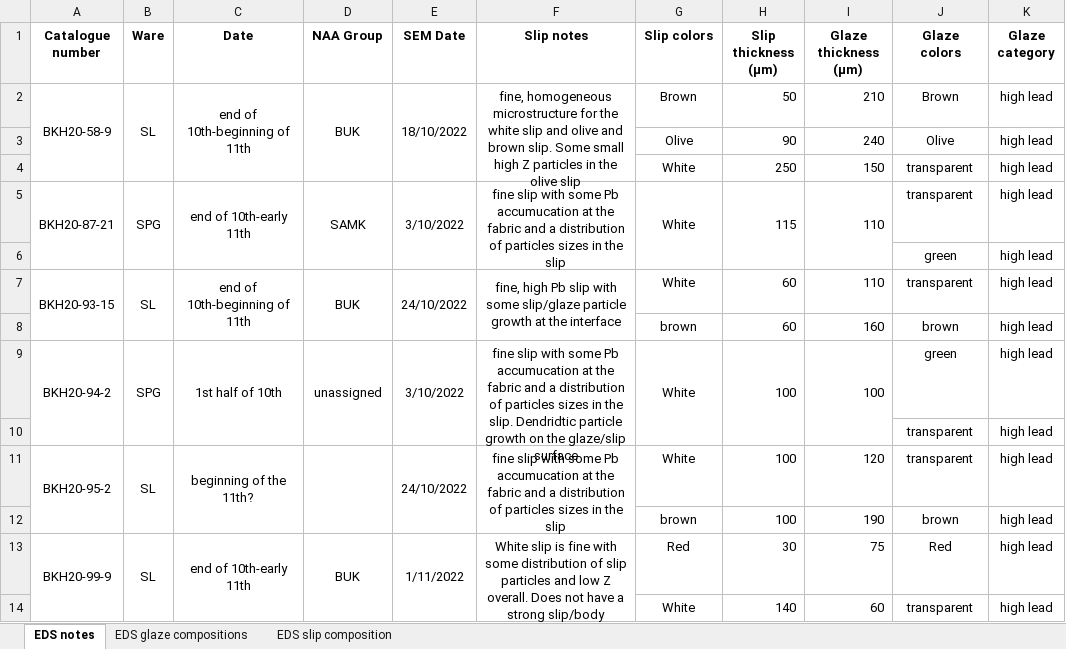
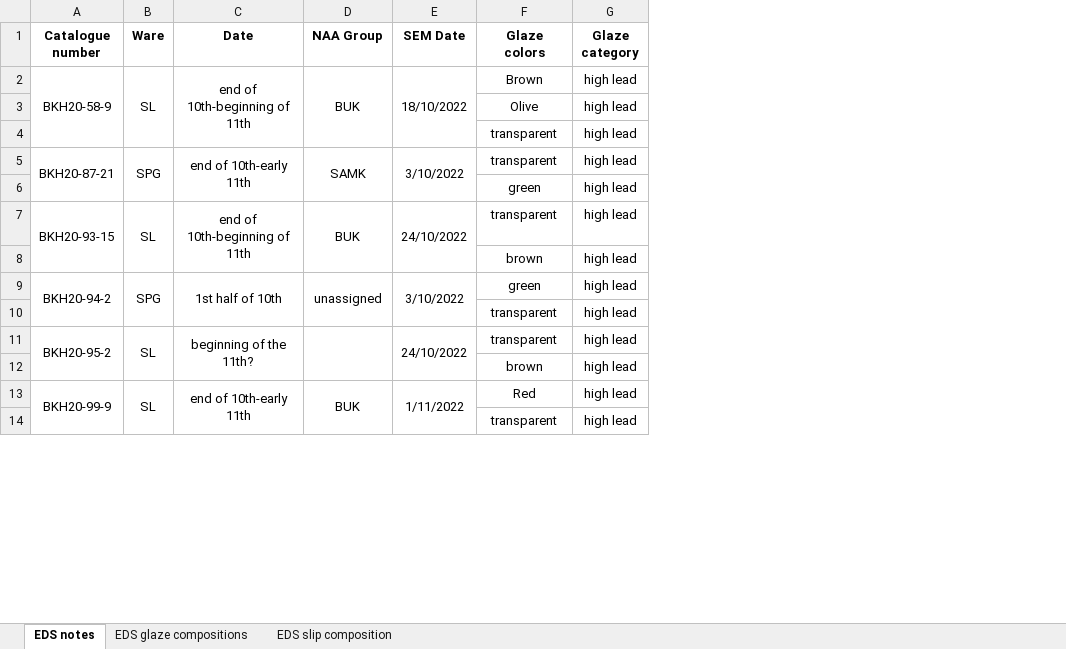
Before and after one commit to ck645/Central_Asia_islamic_ceramics, an Excel workbook: Supplementary_materials/Supplementary_Material_2_EDS_Compositional_data.xlsx, sheet EDS notes, drawn as a sheet; only a part is shown; values as stored, in another font and other column widths than the file's, no borders; the diff names each change by its address in the sheet, - before the commit and + after, or states it on an @@ line.

Commit message:
updated supplementary material

```diff
--- a/Supplementary_materials/Supplementary_Material_2_EDS_Compositional_data.xlsx (sheet EDS notes)
+++ b/Supplementary_materials/Supplementary_Material_2_EDS_Compositional_data.xlsx (sheet EDS notes)
-column F (Slip notes), rows 2-13: fine, homogeneous microstructure for the white slip and olive and brown slip. Some small high Z particles in the olive slip |  |  | fine slip with some Pb accumucation at the fabric and a distribution of particles sizes in the slip |  | fine, high Pb slip with some slip/glaze particle growth at the interface |  | fine slip with some Pb accumucation at the fabric and a distribution of particles sizes in the slip. Dendridtic particle growth on the glaze/slip surface |  | fine slip with some Pb accumucation at the fabric and a distribution of particles sizes in the slip |  | White slip is fine with some distribution of slip particles and low Z overall. Does not have a strong slip/body interface
-column G (Slip colors), rows 2-14: Brown | Olive | White | White |  | White | brown | White |  | White | brown | Red | White
-column H (Slip thickness (μm)), rows 2-14: 50 | 90 | 250 | 115 |  | 60 | 60 | 100 |  | 100 | 100 | 30 | 140
-column I (Glaze thickness (μm)), rows 2-14: 210 | 240 | 150 | 110 |  | 110 | 160 | 100 |  | 120 | 190 | 75 | 60
```
Also changed, not shown: Supplementary_materials/Supplementary_Material_0_Sample_Metadata.xlsx.
